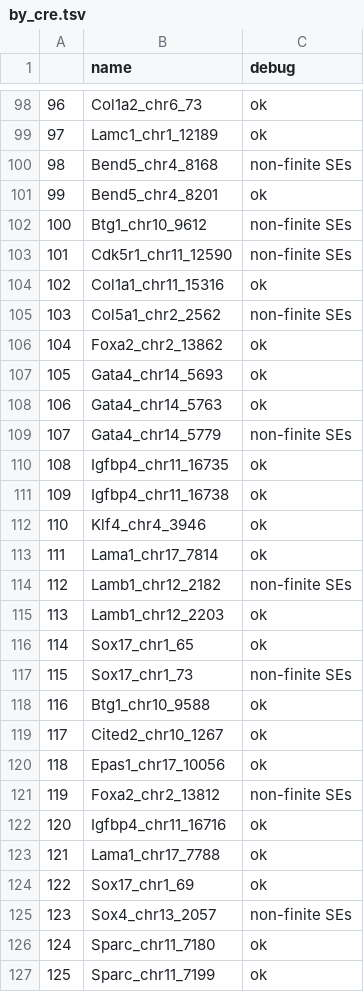
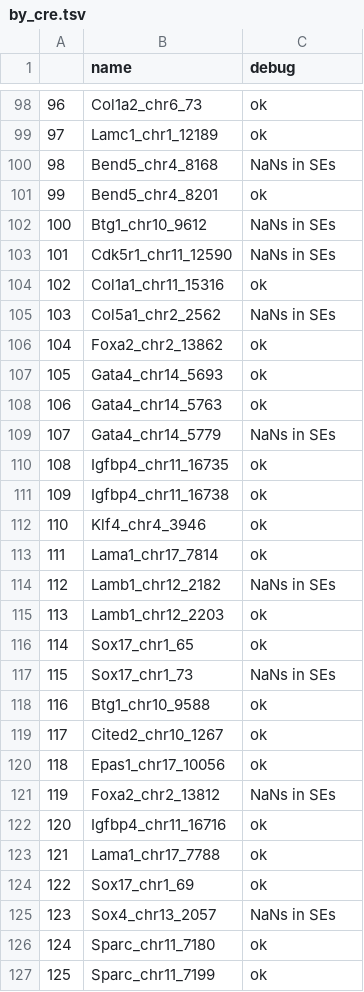
Before and after one commit to Reilly-Lab-Yale/tabula-rasa, a TSV file: notebooks/object_creation/simulations/emperically_calibrated/shendure/by_cre.tsv, drawn as a sheet; only a part is shown, gaps mark what is left out; the diff covers the shown part only.

```diff
--- a/notebooks/object_creation/simulations/emperically_calibrated/shendure/by_cre.tsv
+++ b/notebooks/object_creation/simulations/emperically_calibrated/shendure/by_cre.tsv
@@ -99,8 +99,8 @@
 97	Lamc1_chr1_12189	ok
-98	Bend5_chr4_8168	non-finite SEs
+98	Bend5_chr4_8168	NaNs in SEs
 99	Bend5_chr4_8201	ok
-100	Btg1_chr10_9612	non-finite SEs
-101	Cdk5r1_chr11_12590	non-finite SEs
+100	Btg1_chr10_9612	NaNs in SEs
+101	Cdk5r1_chr11_12590	NaNs in SEs
 102	Col1a1_chr11_15316	ok
-103	Col5a1_chr2_2562	non-finite SEs
+103	Col5a1_chr2_2562	NaNs in SEs
 104	Foxa2_chr2_13862	ok
@@ -108,3 +108,3 @@
 106	Gata4_chr14_5763	ok
-107	Gata4_chr14_5779	non-finite SEs
+107	Gata4_chr14_5779	NaNs in SEs
 108	Igfbp4_chr11_16735	ok
@@ -113,6 +113,6 @@
 111	Lama1_chr17_7814	ok
-112	Lamb1_chr12_2182	non-finite SEs
+112	Lamb1_chr12_2182	NaNs in SEs
 113	Lamb1_chr12_2203	ok
 114	Sox17_chr1_65	ok
-115	Sox17_chr1_73	non-finite SEs
+115	Sox17_chr1_73	NaNs in SEs
 116	Btg1_chr10_9588	ok
@@ -120,3 +120,3 @@
 118	Epas1_chr17_10056	ok
-119	Foxa2_chr2_13812	non-finite SEs
+119	Foxa2_chr2_13812	NaNs in SEs
 120	Igfbp4_chr11_16716	ok
@@ -124,3 +124,3 @@
 122	Sox17_chr1_69	ok
-123	Sox4_chr13_2057	non-finite SEs
+123	Sox4_chr13_2057	NaNs in SEs
 124	Sparc_chr11_7180	ok
```
Also changed, not shown: 12 edited cells elsewhere in this file, notebooks/object_creation/simulations/emperically_calibrated/shendure/by_cell_types.tsv, 2 other files.
